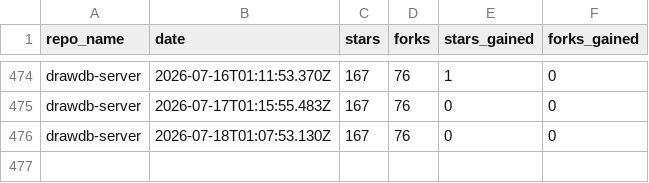
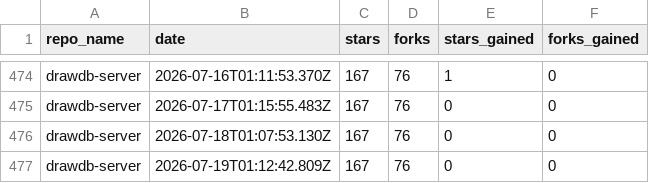
Before and after one commit to drawdb-io/gh-analytics, a CSV file: reports/drawdb-server.csv, drawn as a sheet; only a part is shown, gaps mark what is left out.

```diff
--- a/reports/drawdb-server.csv
+++ b/reports/drawdb-server.csv
@@ -476 +476,2 @@ drawdb-server,2026-07-17T01:15:55.483Z,167,76,0,0
 drawdb-server,2026-07-18T01:07:53.130Z,167,76,0,0
+drawdb-server,2026-07-19T01:12:42.809Z,167,76,0,0
```
Also changed, not shown: reports/.github.csv, reports/docs.csv, 22 other files.
